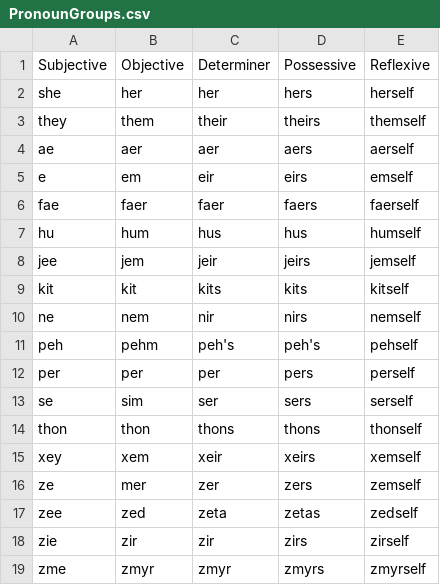
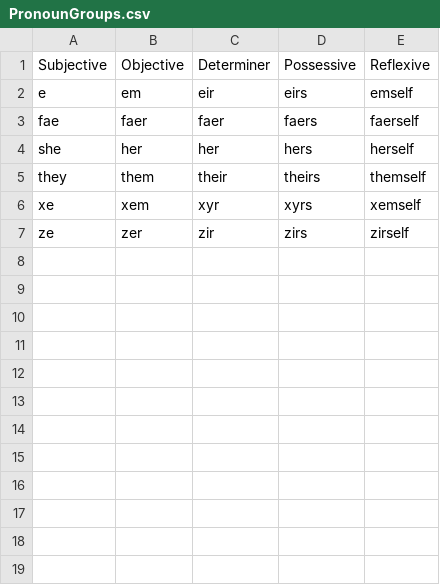
Before and after one commit to mxashlynn/Parquet, a CSV file: Designer/PronounGroups.csv, drawn as a sheet.

Commit message:
Revises pronoun groups based on further research.

```diff
--- a/Designer/PronounGroups.csv
+++ b/Designer/PronounGroups.csv
@@ -1,19 +1,7 @@
 Subjective,Objective,Determiner,Possessive,Reflexive
+e,em,eir,eirs,emself
+fae,faer,faer,faers,faerself
 she,her,her,hers,herself
 they,them,their,theirs,themself
-ae,aer,aer,aers,aerself
-e,em,eir,eirs,emself
-fae,faer,faer,faers,faerself
-hu,hum,hus,hus,humself
-jee,jem,jeir,jeirs,jemself
-kit,kit,kits,kits,kitself
-ne,nem,nir,nirs,nemself
-peh,pehm,peh's,peh's,pehself
-per,per,per,pers,perself
-se,sim,ser,sers,serself
-thon,thon,thons,thons,thonself
-xey,xem,xeir,xeirs,xemself
-ze,mer,zer,zers,zemself
-zee,zed,zeta,zetas,zedself
-zie,zir,zir,zirs,zirself
-zme,zmyr,zmyr,zmyrs,zmyrself
+xe,xem,xyr,xyrs,xemself
+ze,zer,zir,zirs,zirself
```
Also changed, not shown: Designer/NPCModels.csv.
